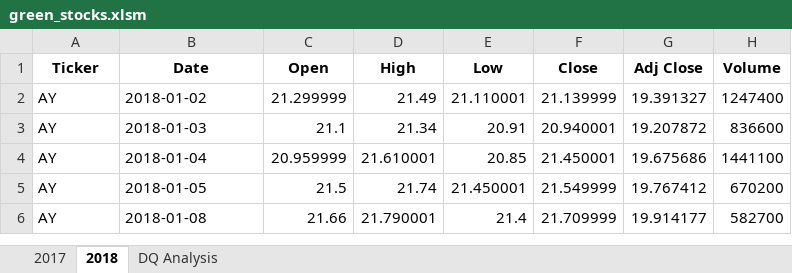
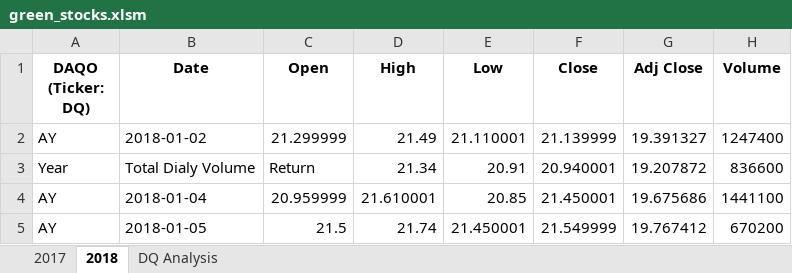
Before and after one commit to cbartoe/stock-analysis, an Excel workbook: green_stocks.xlsm, sheet 2018, drawn as a sheet; only a part is shown; the shorter side is filled out with more unchanged rows; values as stored, in another font and other column widths than the file's, no borders; the diff names each change by its address in the sheet, - before the commit and + after, or states it on an @@ line.

Commit message:
Add files via upload
pushing after totalVolume coding

```diff
--- a/green_stocks.xlsm (sheet 2018)
+++ b/green_stocks.xlsm (sheet 2018)
-A1: Ticker
+A1: DAQO (Ticker: DQ)
-A3 (DAQO (Ticker: DQ)): AY
+A3 (DAQO (Ticker: DQ)): Year
-B3 (Date): 2018-01-03
+B3 (Date): Total Dialy Volume
-C3 (Open): 21.1
+C3 (Open): Return
```
Also changed, not shown: sheet DQ Analysis.
